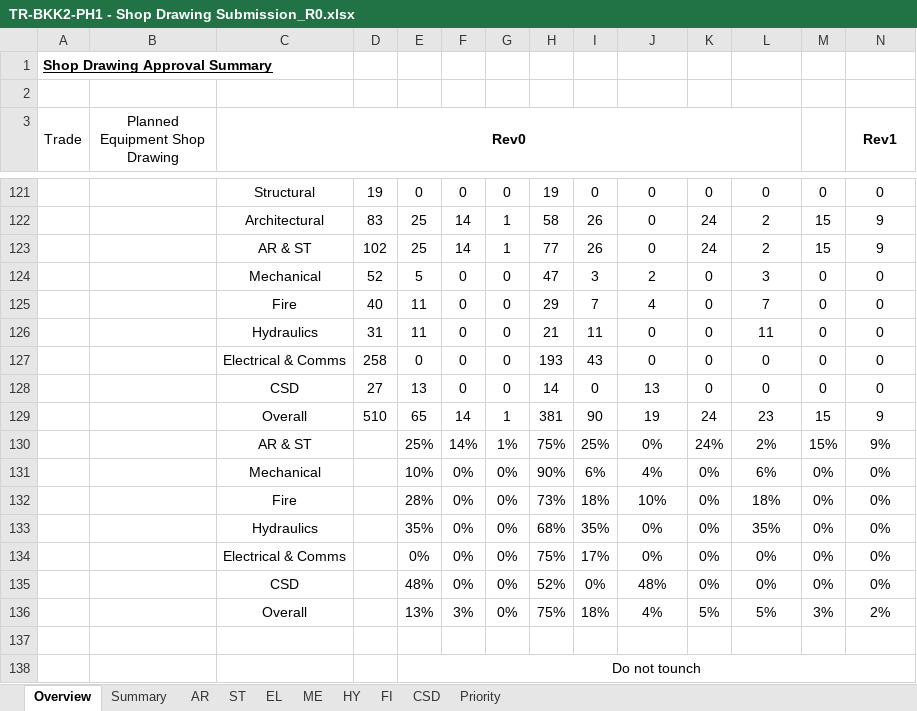
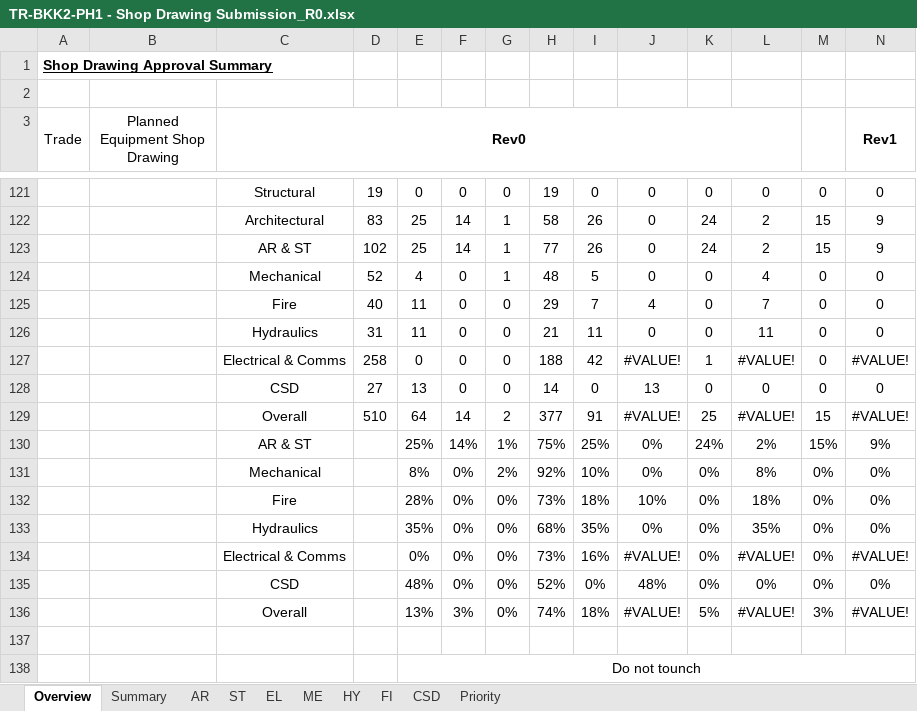
Before and after one commit to awra0007/BimTrack, an Excel workbook: TR-BKK2-PH1 - Shop Drawing Submission_R0.xlsx, sheet Overview, drawn as a sheet; only a part is shown, gaps mark what is left out; values as stored, in another font and other column widths than the file's, no borders; charts and pictures and conditional formats not drawn; removed rows and columns are numbered as before the commit, all else as after; rows hold the shown columns only; the diff covers the shown part only; the diff names each change by its address in the sheet, - before the commit and + after, or states it on an @@ line.

```diff
--- a/TR-BKK2-PH1 - Shop Drawing Submission_R0.xlsx (sheet Overview)
+++ b/TR-BKK2-PH1 - Shop Drawing Submission_R0.xlsx (sheet Overview)
-E124: 5
+E124: 4
-G124: 0
+G124: 1
-H124: 47
+H124: 48
-I124: 3
+I124: 5
-J124: 2
+J124: 0
-L124: 3
+L124: 4
-H127: 193
+H127: 188
-I127: 43
+I127: 42
-J127: 0
+J127: #VALUE!
-K127: 0
+K127: 1
-L127: 0
+L127: #VALUE!
-N127 (Rev1): 0
+N127 (Rev1): #VALUE!
-row 129:  |  | Overall | 510 | 65 | 14 | 1 | 381 | 90 | 19 | 24 | 23 | 15 | 9
+row 129:  |  | Overall | 510 | 64 | 14 | 2 | 377 | 91 | #VALUE! | 25 | #VALUE! | 15 | #VALUE!
-row 131:  |  | Mechanical |  | 10% | 0% | 0% | 90% | 6% | 4% | 0% | 6% | 0% | 0%
+row 131:  |  | Mechanical |  | 8% | 0% | 2% | 92% | 10% | 0% | 0% | 8% | 0% | 0%
-H134: 75%
+H134: 73%
-I134: 17%
+I134: 16%
-J134: 0%
+J134: #VALUE!
-L134: 0%
+L134: #VALUE!
-N134 (Rev1): 0%
+N134 (Rev1): #VALUE!
-H136: 75%
+H136: 74%
-J136: 4%
+J136: #VALUE!
-L136: 5%
+L136: #VALUE!
-N136 (Rev1): 2%
+N136 (Rev1): #VALUE!
```
Also changed, not shown: 24 edited cells elsewhere in this sheet, sheet Priority, sheet EL, sheet AR, sheet ME, sheet Summary, hidden cells, charts or pictures.
